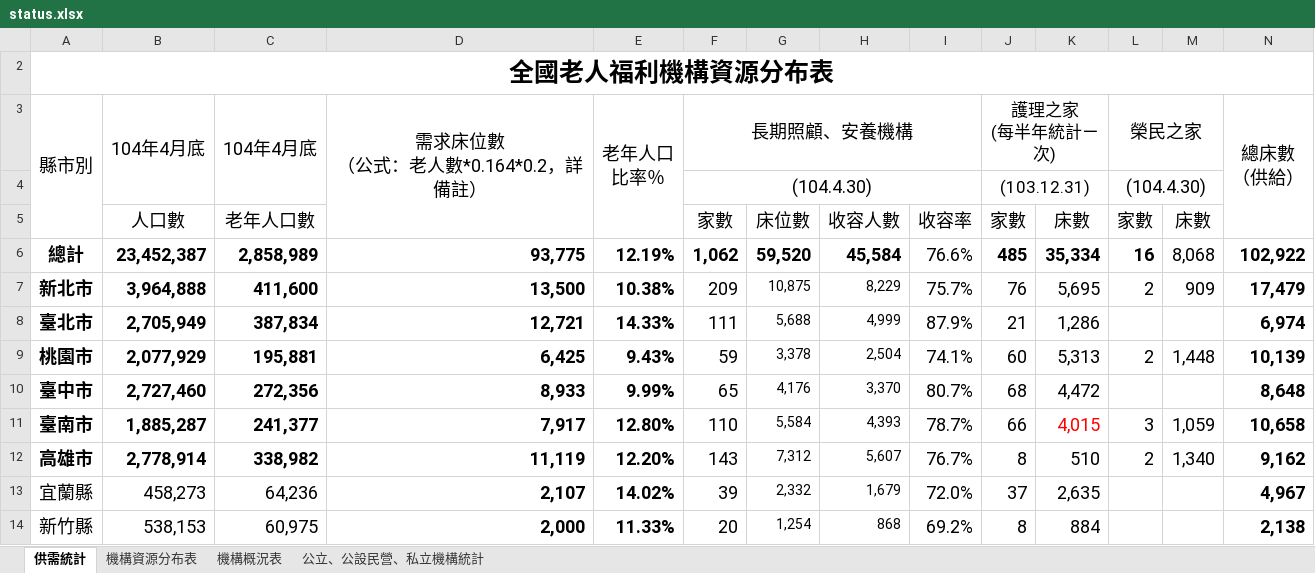
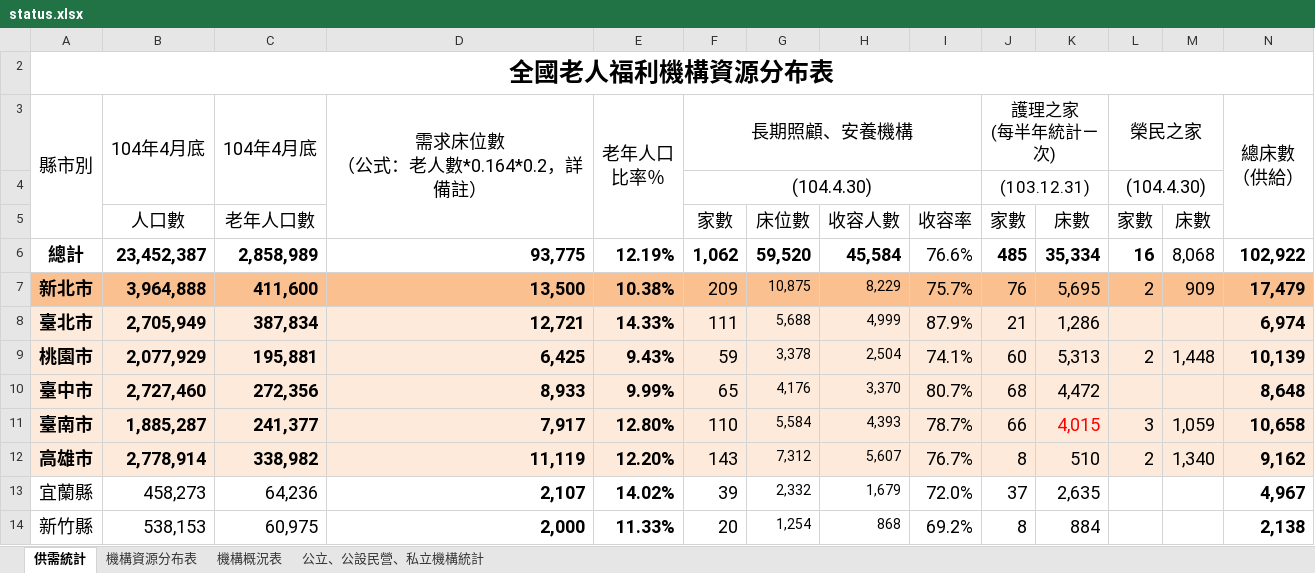
Before and after one commit to veltar23/R, an Excel workbook: final/1/status.xlsx, sheet 供需統計, drawn as a sheet; only a part is shown; values as stored, in another font and other column widths than the file's, no borders; conditional formats not drawn; the diff covers the shown part only; the diff names each change by its address in the sheet, - before the commit and + after, or states it on an @@ line.

```diff
--- a/final/1/status.xlsx (sheet 供需統計)
+++ b/final/1/status.xlsx (sheet 供需統計)
-A7:N7 fill: none
+A7:N7 fill: #FAC090
-A8:N12 fill: none
+A8:N12 fill: #FDEADA
```
Also changed, not shown: cell formats elsewhere in this sheet, 4 other files.
